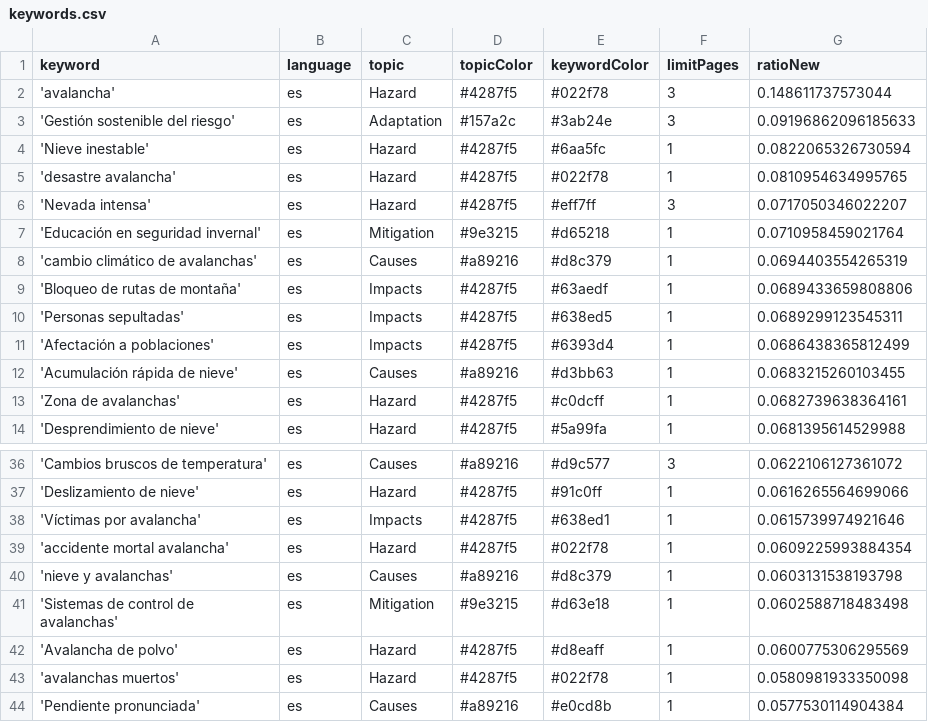
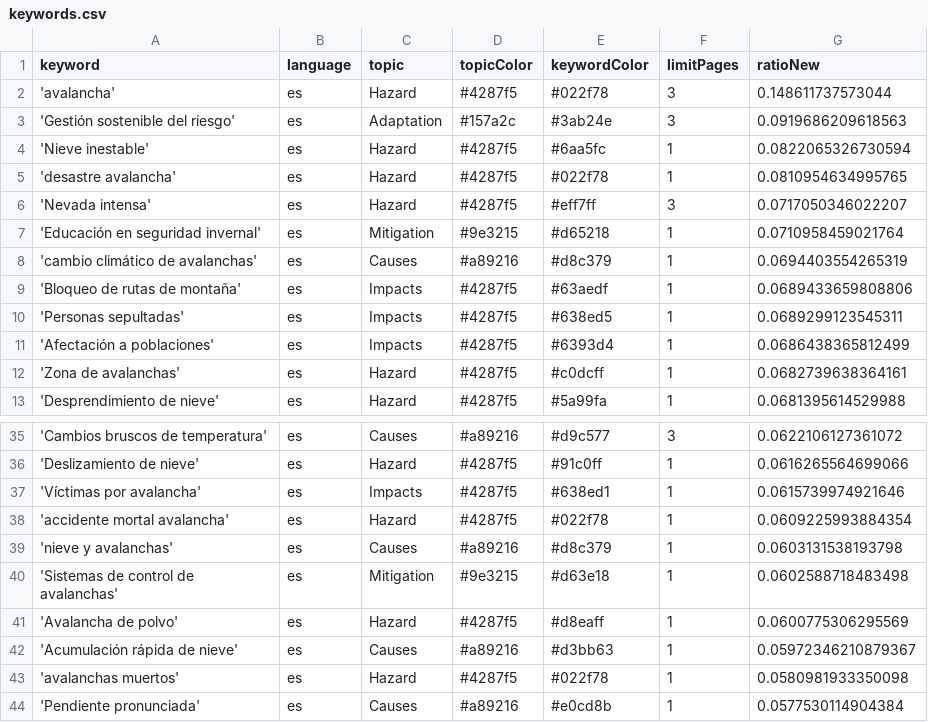
Before and after one commit to picawe-news/AvalanchaIsComing, a CSV file: keywords.csv, drawn as a sheet; only a part is shown, gaps mark what is left out.

Commit message:
Commit from GitHub Actions (harvest:0.0)

```diff
--- a/keywords.csv
+++ b/keywords.csv
@@ -2,3 +2,3 @@ keyword,language,topic,topicColor,keywordColor,limitPages,ratioNew
 'avalancha',es,Hazard,#4287f5,#022f78,3,0.148611737573044
-'Gestión sostenible del riesgo',es,Adaptation,#157a2c,#3ab24e,3,0.09196862096185633
+'Gestión sostenible del riesgo',es,Adaptation,#157a2c,#3ab24e,3,0.0919686209618563
 'Nieve inestable',es,Hazard,#4287f5,#6aa5fc,1,0.0822065326730594
@@ -11,3 +11,2 @@ keyword,language,topic,topicColor,keywordColor,limitPages,ratioNew
 'Afectación a poblaciones',es,Impacts,#4287f5,#6393d4,1,0.0686438365812499
-'Acumulación rápida de nieve',es,Causes,#a89216,#d3bb63,1,0.0683215260103455
 'Zona de avalanchas',es,Hazard,#4287f5,#c0dcff,1,0.0682739638364161
@@ -42,2 +41,3 @@ keyword,language,topic,topicColor,keywordColor,limitPages,ratioNew
 'Avalancha de polvo',es,Hazard,#4287f5,#d8eaff,1,0.0600775306295569
+'Acumulación rápida de nieve',es,Causes,#a89216,#d3bb63,1,0.05972346210879367
 'avalanchas muertos',es,Hazard,#4287f5,#022f78,1,0.0580981933350098
```
